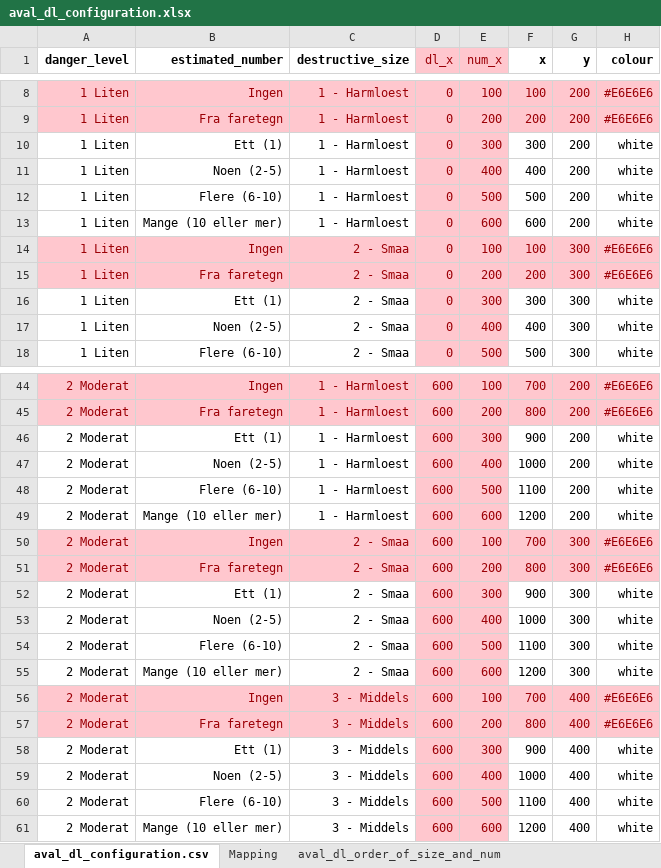
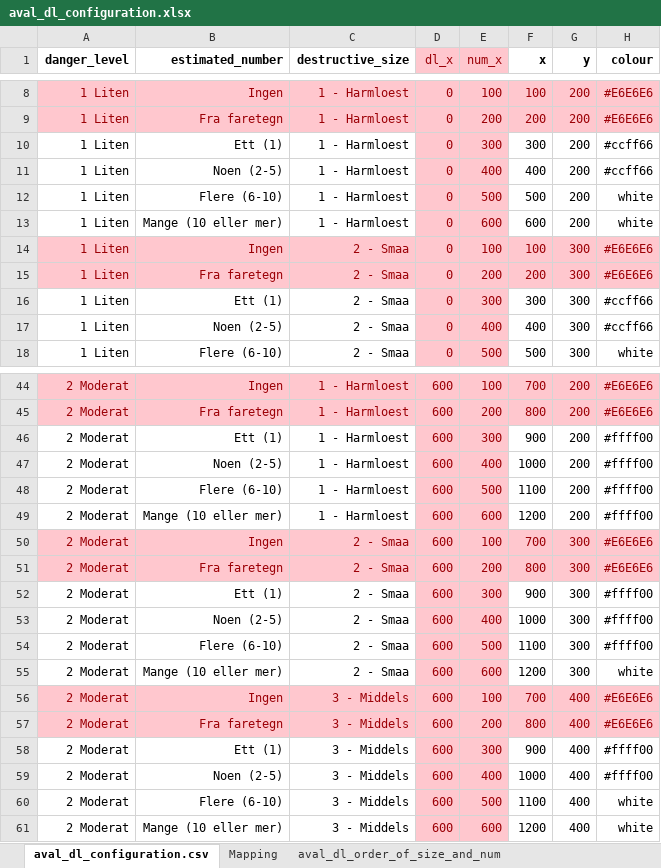
Before and after one commit to ragnarekker/varsomdata, an Excel workbook: varsomdata/input/aval_dl_configuration.xlsx, sheet aval_dl_configuration.csv, drawn as a sheet; only a part is shown, gaps mark what is left out; values as stored, in another font and other column widths than the file's, no borders; the diff covers the shown part only; the diff names each change by its address in the sheet, - before the commit and + after, or states it on an @@ line.

```diff
--- a/varsomdata/input/aval_dl_configuration.xlsx (sheet aval_dl_configuration.csv)
+++ b/varsomdata/input/aval_dl_configuration.xlsx (sheet aval_dl_configuration.csv)
-H10:H11 (colour): white
+H10:H11 (colour): #ccff66
-H16:H17 (colour): white
+H16:H17 (colour): #ccff66
-H46:H49 (colour): white
+H46:H49 (colour): #ffff00
-H52:H54 (colour): white
+H52:H54 (colour): #ffff00
-H58:H59 (colour): white
+H58:H59 (colour): #ffff00
```
Also changed, not shown: 28 edited cells elsewhere in this sheet, sheet Mapping, 26 other files.
